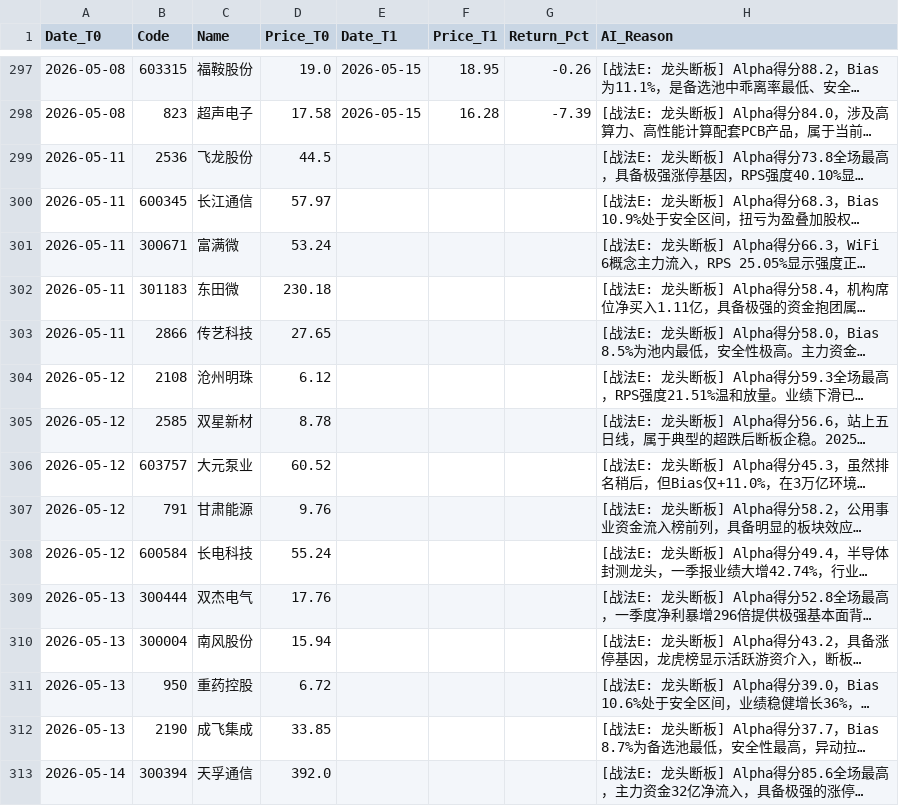
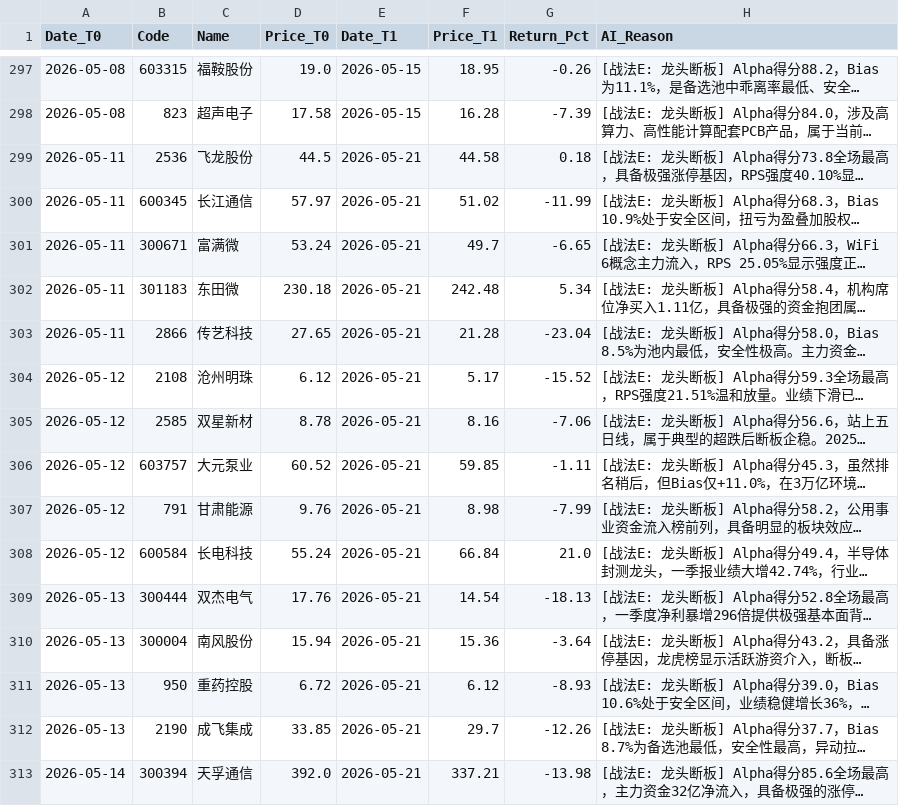
Before and after one commit to yiguangxue-gif/daily_stock_analysis, a CSV file: data/screener_history.csv, drawn as a sheet; only a part is shown, gaps mark what is left out; long unchanged cells end in …; the diff covers the shown part only; the diff names each change by its address in the sheet, - before the commit and + after, or states it on an @@ line.

```diff
--- a/data/screener_history.csv
+++ b/data/screener_history.csv
-E299:E313 (Date_T1): (empty)
+E299:E313 (Date_T1): 2026-05-21
-F299 (Price_T1): (empty)
+F299 (Price_T1): 44.58
-G299 (Return_Pct): (empty)
+G299 (Return_Pct): 0.18
-F300 (Price_T1): (empty)
+F300 (Price_T1): 51.02
-G300 (Return_Pct): (empty)
+G300 (Return_Pct): -11.99
-F301 (Price_T1): (empty)
+F301 (Price_T1): 49.7
-G301 (Return_Pct): (empty)
+G301 (Return_Pct): -6.65
-F302 (Price_T1): (empty)
+F302 (Price_T1): 242.48
-G302 (Return_Pct): (empty)
+G302 (Return_Pct): 5.34
-F303 (Price_T1): (empty)
+F303 (Price_T1): 21.28
-G303 (Return_Pct): (empty)
+G303 (Return_Pct): -23.04
-F304 (Price_T1): (empty)
+F304 (Price_T1): 5.17
-G304 (Return_Pct): (empty)
+G304 (Return_Pct): -15.52
-F305 (Price_T1): (empty)
+F305 (Price_T1): 8.16
-G305 (Return_Pct): (empty)
+G305 (Return_Pct): -7.06
-F306 (Price_T1): (empty)
+F306 (Price_T1): 59.85
-G306 (Return_Pct): (empty)
+G306 (Return_Pct): -1.11
-F307 (Price_T1): (empty)
+F307 (Price_T1): 8.98
-G307 (Return_Pct): (empty)
+G307 (Return_Pct): -7.99
-F308 (Price_T1): (empty)
+F308 (Price_T1): 66.84
-G308 (Return_Pct): (empty)
+G308 (Return_Pct): 21.0
-F309 (Price_T1): (empty)
+F309 (Price_T1): 14.54
-G309 (Return_Pct): (empty)
+G309 (Return_Pct): -18.13
-F310 (Price_T1): (empty)
+F310 (Price_T1): 15.36
-G310 (Return_Pct): (empty)
+G310 (Return_Pct): -3.64
-F311 (Price_T1): (empty)
+F311 (Price_T1): 6.12
-G311 (Return_Pct): (empty)
+G311 (Return_Pct): -8.93
-F312 (Price_T1): (empty)
+F312 (Price_T1): 29.7
-G312 (Return_Pct): (empty)
+G312 (Return_Pct): -12.26
-F313 (Price_T1): (empty)
+F313 (Price_T1): 337.21
-G313 (Return_Pct): (empty)
+G313 (Return_Pct): -13.98
```
Also changed, not shown: 15 edited cells elsewhere in this file.
